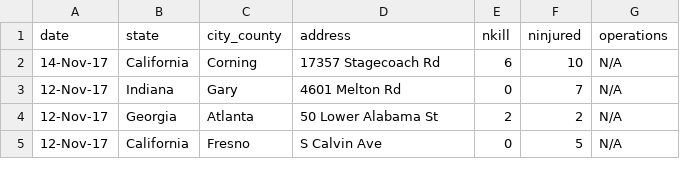
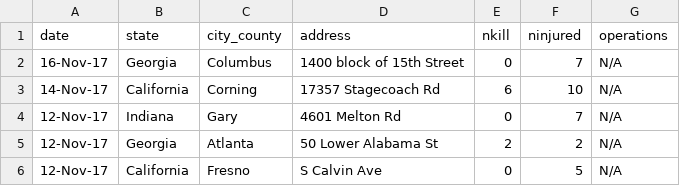
Before and after one commit to sbchou/Sonify-refugees, a CSV file: gun-violence/data/mass-shootings-2017-reformatted.csv, drawn as a sheet; only a part is shown.

```diff
--- a/gun-violence/data/mass-shootings-2017-reformatted.csv
+++ b/gun-violence/data/mass-shootings-2017-reformatted.csv
@@ -1,2 +1,3 @@
 date,state,city_county,address,nkill,ninjured,operations
+16-Nov-17,Georgia,Columbus,1400 block of 15th Street,0,7,N/A
 14-Nov-17,California,Corning,17357 Stagecoach Rd,6,10,N/A
```
Also changed, not shown: gun-violence/data/mass-shootings-2013-2017.csv, gun-violence/data/nkill-by-day-2013-2017.csv, 20 other files.
